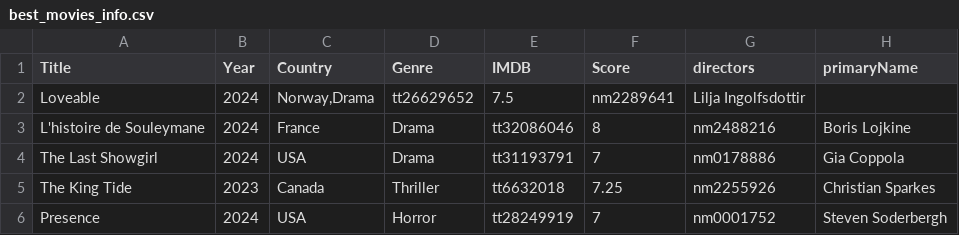
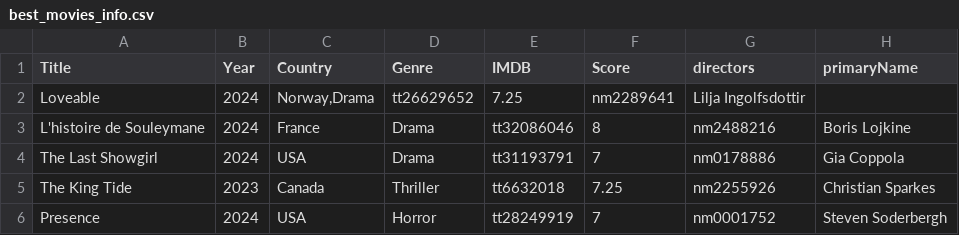
Before and after one commit to jpneto/movies, a CSV file: best_movies_info.csv, drawn as a sheet; only a part is shown.

Commit message:
Update best_movies_info.csv

```diff
--- a/best_movies_info.csv
+++ b/best_movies_info.csv
@@ -1,3 +1,3 @@
 Title;Year;Country;Genre;IMDB;Score;directors;primaryName
-Loveable;2024;Norway,Drama;tt26629652;7.5;nm2289641;Lilja Ingolfsdottir
+Loveable;2024;Norway,Drama;tt26629652;7.25;nm2289641;Lilja Ingolfsdottir
 L'histoire de Souleymane;2024;France;Drama;tt32086046;8;nm2488216;Boris Lojkine
```
